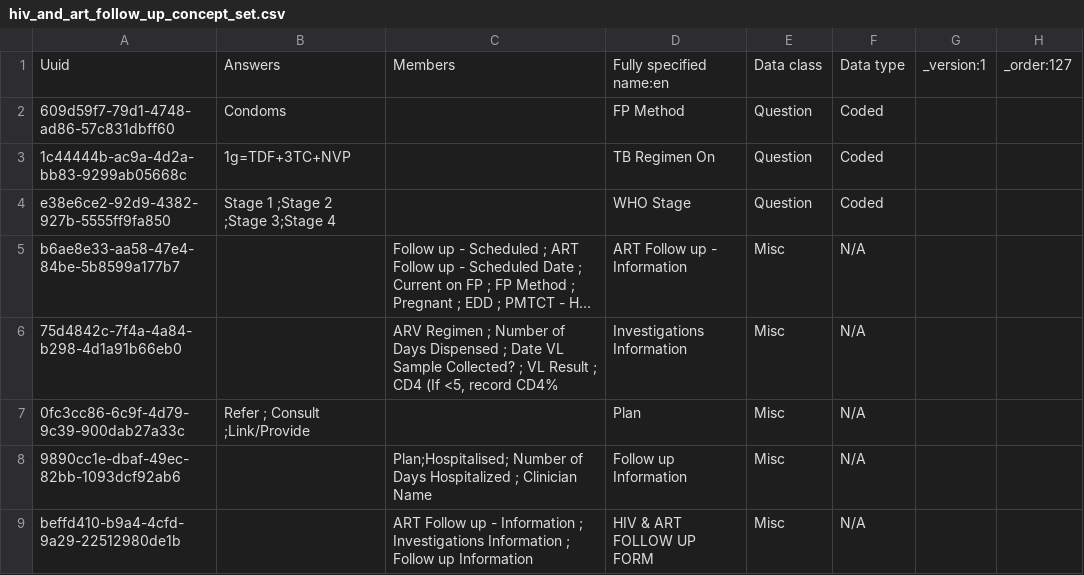
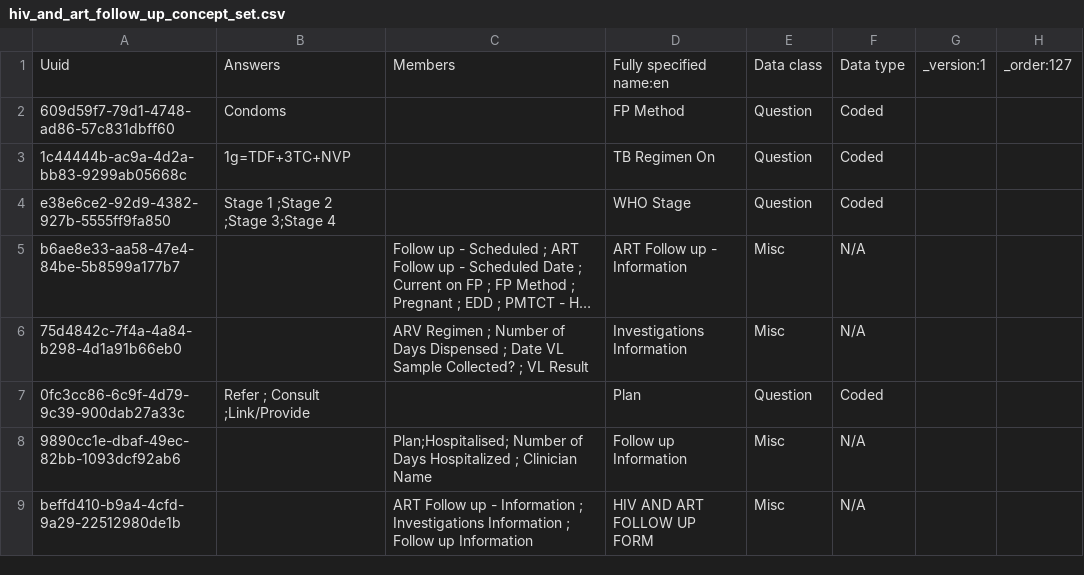
Before and after one commit to IntelliSOFT-Consulting/kspras_metadata, a CSV file: configuration/concepts/hiv_and_art_follow_up_concept_set.csv, drawn as a sheet; long unchanged cells end in …; the diff names each change by its address in the sheet, - before the commit and + after, or states it on an @@ line.

```diff
--- a/configuration/concepts/hiv_and_art_follow_up_concept_set.csv
+++ b/configuration/concepts/hiv_and_art_follow_up_concept_set.csv
-C6: …VL Result ; CD4 (If <5, record CD4%
+C6: …VL Result
-E7: Misc
+E7: Question
-F7: N/A
+F7: Coded
-D9: HIV & ART FOLLOW UP FORM
+D9: HIV AND ART FOLLOW UP FORM
```
Also changed, not shown: configuration/concepts/All Observation Templates.csv, configuration/concepts/hiv_and_art_follow_up_concepts.csv, 2 other files.
